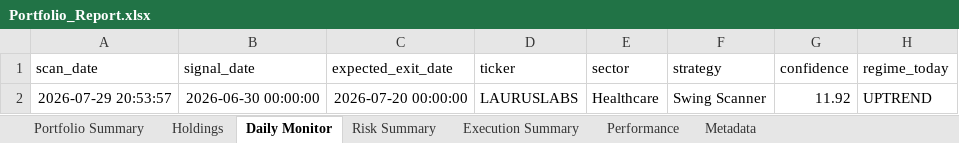
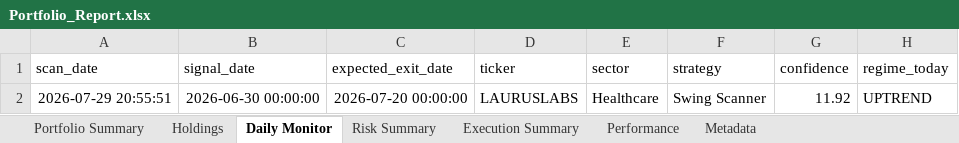
Before and after one commit to PavanSaiNekkala/Scanner, an Excel workbook: scanner_monitor/reports/latest/Portfolio_Report.xlsx, sheet Daily Monitor, drawn as a sheet; only a part is shown; values as stored, in another font and other column widths than the file's, no borders; the diff names each change by its address in the sheet, - before the commit and + after, or states it on an @@ line.

```diff
--- a/scanner_monitor/reports/latest/Portfolio_Report.xlsx (sheet Daily Monitor)
+++ b/scanner_monitor/reports/latest/Portfolio_Report.xlsx (sheet Daily Monitor)
-A2 (scan_date): 2026-07-29 20:53:57
+A2 (scan_date): 2026-07-29 20:55:51
```
Also changed, not shown: sheet Risk Summary, sheet Holdings, sheet Metadata, 11 other files.
